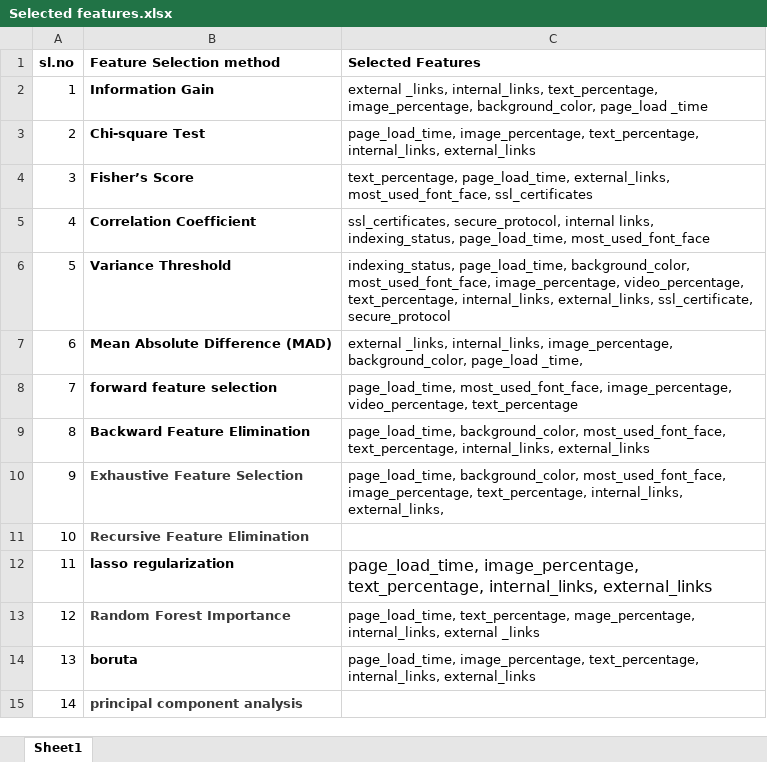
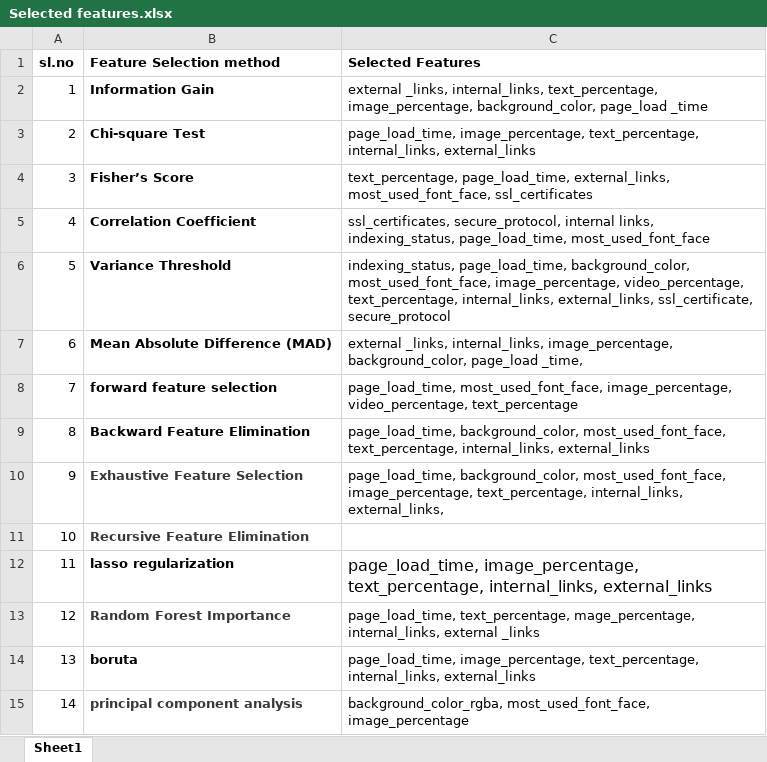
Before and after one commit to illuminatryX/Website-Analysis, an Excel workbook: Selected features.xlsx, sheet Sheet1, drawn as a sheet; values as stored, in another font and other column widths than the file's, no borders; the diff names each change by its address in the sheet, - before the commit and + after, or states it on an @@ line.

Commit message:
"updated features"

```diff
--- a/Selected features.xlsx (sheet Sheet1)
+++ b/Selected features.xlsx (sheet Sheet1)
-C15 (Selected Features): (empty)
+C15 (Selected Features): background_color_rgba, most_used_font_face, image_percentage
```
